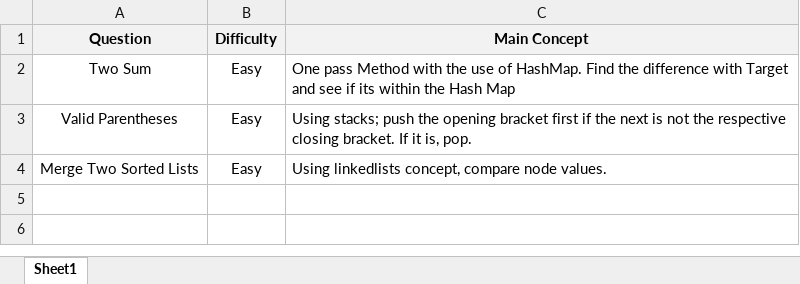
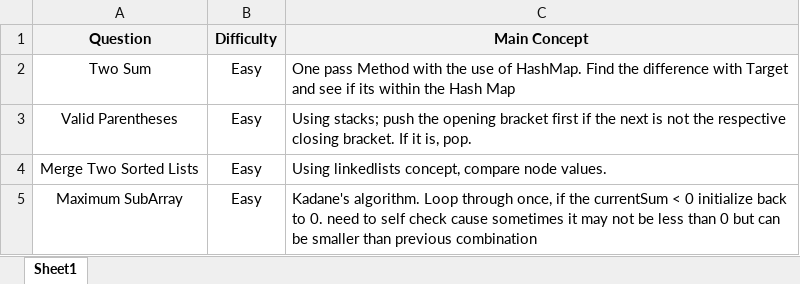
Before and after one commit to ZJTAN97/learning_java, an Excel workbook: LeetCode/Compiled.xlsx, sheet Sheet1, drawn as a sheet; values as stored, in another font and other column widths than the file's, no borders; the diff names each change by its address in the sheet, - before the commit and + after, or states it on an @@ line.

```diff
--- a/LeetCode/Compiled.xlsx (sheet Sheet1)
+++ b/LeetCode/Compiled.xlsx (sheet Sheet1)
+row 5: Maximum SubArray | Easy | Kadane's algorithm. Loop through once, if the currentSum < 0 initialize back to 0. need to self check cause sometimes it may not be less than 0 but can be smaller than previous combination
```
Also changed, not shown: 1 other file.
